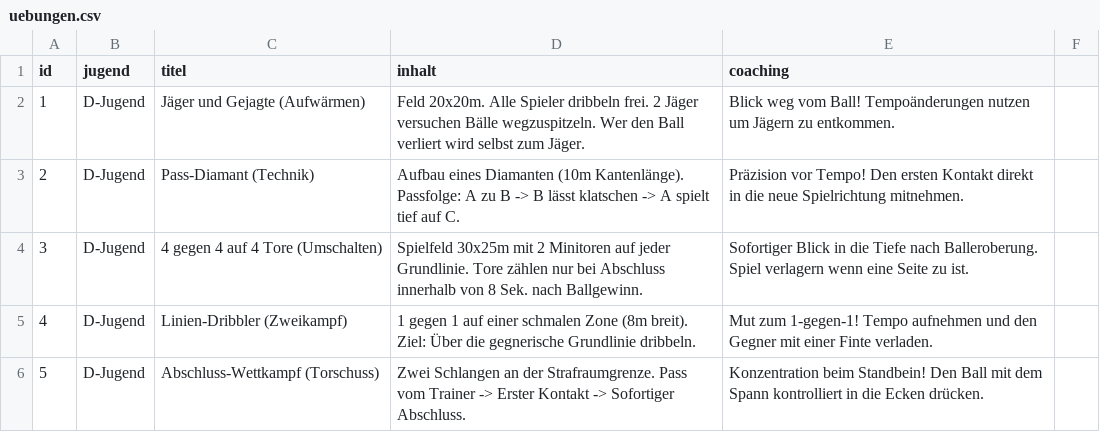
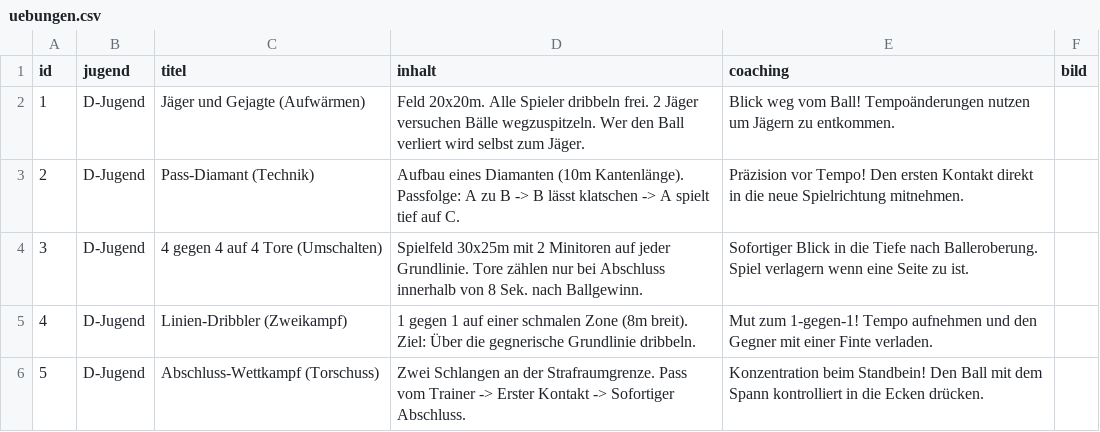
Before and after one commit to ArturGogel/fussball-trainer-app, a CSV file: uebungen.csv, drawn as a sheet.

Commit message:
Add 'bild' column to uebungen.csv
Added a new column 'bild' to the uebungen.csv file.

```diff
--- a/uebungen.csv
+++ b/uebungen.csv
@@ -1,2 +1,2 @@
-id,jugend,titel,inhalt,coaching
+id,jugend,titel,inhalt,coaching,bild
 1,D-Jugend,Jäger und Gejagte (Aufwärmen),Feld 20x20m. Alle Spieler dribbeln frei. 2 Jäger versuchen Bälle wegzuspitzeln. Wer den Ball verliert wird selbst zum Jäger.,Blick weg vom Ball! Tempoänderungen nutzen um Jägern zu entkommen.
```
